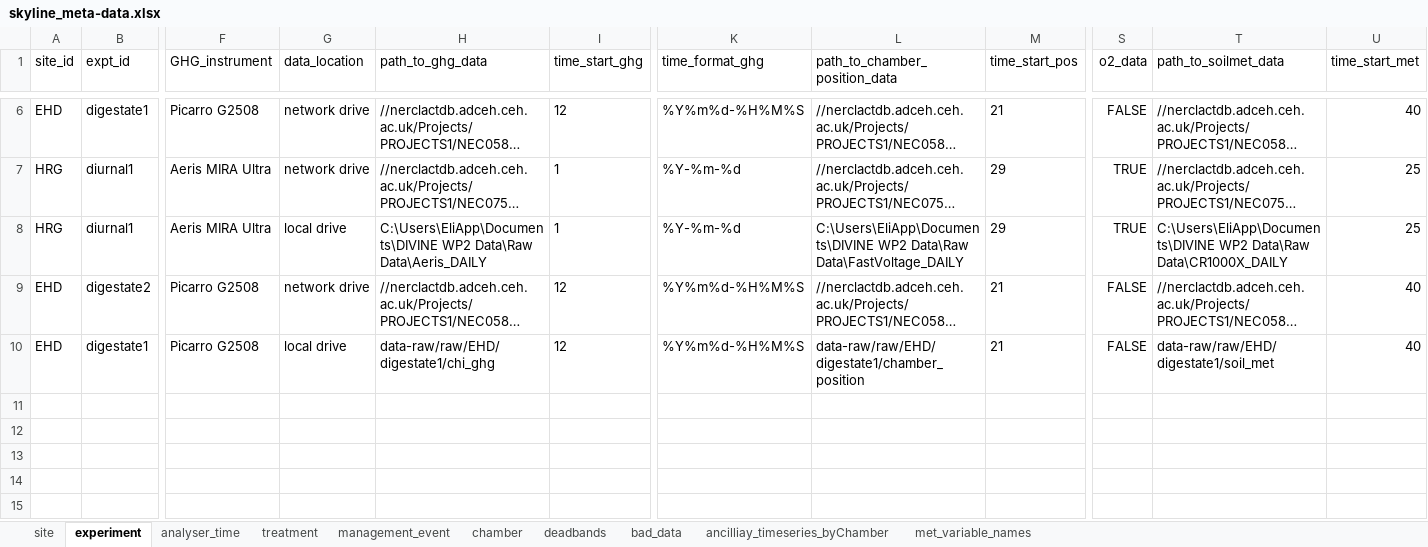
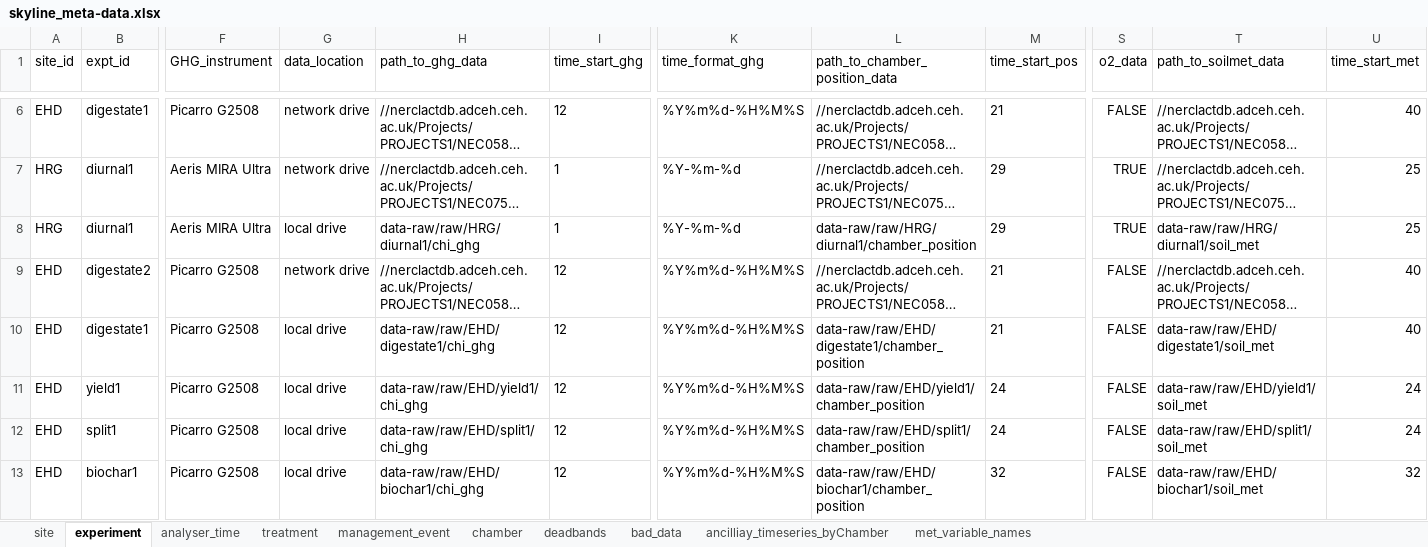
Before and after one commit to NERC-CEH/skyline, an Excel workbook: data-raw/skyline_meta-data.xlsx, sheet experiment, drawn as a sheet; only a part is shown, gaps mark what is left out; long unchanged cells end in …; values as stored, in another font and other column widths than the file's, no borders; rows hold the shown columns only; the diff names each change by its address in the sheet, - before the commit and + after, or states it on an @@ line.

Commit message:
Re-added local data file paths in met-data

```diff
--- a/data-raw/skyline_meta-data.xlsx (sheet experiment)
+++ b/data-raw/skyline_meta-data.xlsx (sheet experiment)
-H8 (path_to_ghg_data): C:\Users\EliApp\Documents\DIVINE WP2 Data\Raw Data\Aeris_DAILY
+H8 (path_to_ghg_data): data-raw/raw/HRG/diurnal1/chi_ghg
-L8 (path_to_chamber_position_data): C:\Users\EliApp\Documents\DIVINE WP2 Data\Raw Data\FastVoltage_DAILY
+L8 (path_to_chamber_position_data): data-raw/raw/HRG/diurnal1/chamber_position
-T8 (path_to_soilmet_data): C:\Users\EliApp\Documents\DIVINE WP2 Data\Raw Data\CR1000X_DAILY
+T8 (path_to_soilmet_data): data-raw/raw/HRG/diurnal1/soil_met
+row 11: EHD | yield1 | Picarro G2508 | local drive | data-raw/raw/EHD/yield1/chi_ghg | 12 | %Y%m%d-%H%M%S | data-raw/raw/EHD/yield1/chamber_position | 24 | FALSE | data-raw/raw/EHD/yield1/soil_met | 24
+row 12: EHD | split1 | Picarro G2508 | local drive | data-raw/raw/EHD/split1/chi_ghg | 12 | %Y%m%d-%H%M%S | data-raw/raw/EHD/split1/chamber_position | 24 | FALSE | data-raw/raw/EHD/split1/soil_met | 24
+row 13: EHD | biochar1 | Picarro G2508 | local drive | data-raw/raw/EHD/biochar1/chi_ghg | 12 | %Y%m%d-%H%M%S | data-raw/raw/EHD/biochar1/chamber_position | 32 | FALSE | data-raw/raw/EHD/biochar1/soil_met | 32
```
